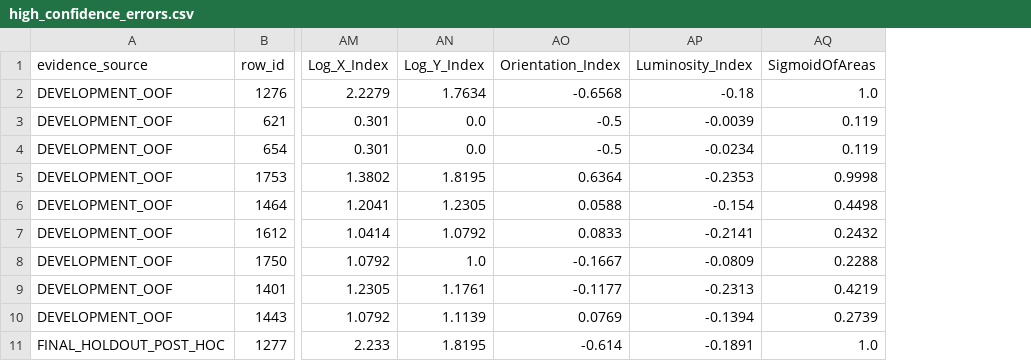
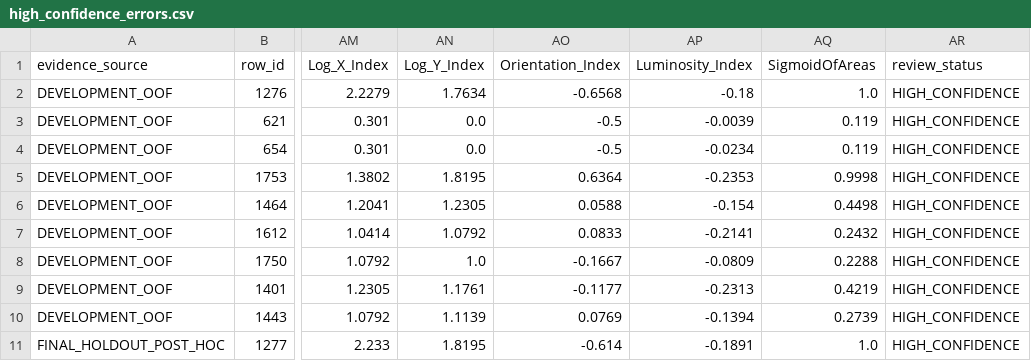
Before and after one commit to jesusgonzalezmexdata-ux/steel-plates-quality-mlops, a CSV file: reports/ml/error_analysis/high_confidence_errors.csv, drawn as a sheet; only a part is shown, gaps mark what is left out; the diff names each change by its address in the sheet, - before the commit and + after, or states it on an @@ line.

Commit message:
fix(ml): include frozen review status in error evidence

```diff
--- a/reports/ml/error_analysis/high_confidence_errors.csv
+++ b/reports/ml/error_analysis/high_confidence_errors.csv
+column AR (review_status), rows 2-11: all HIGH_CONFIDENCE
```
Also changed, not shown: 4 other files.
